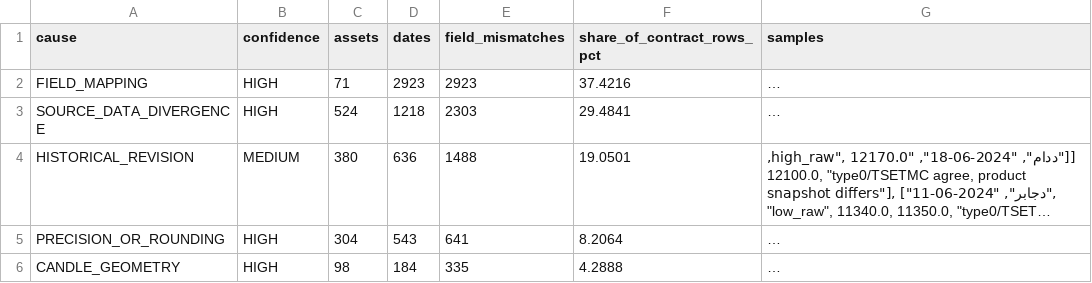
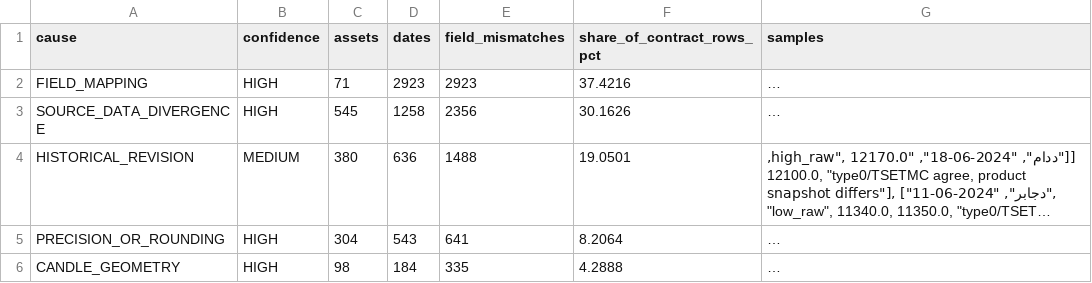
Before and after one commit to johnwarchief/BorsTerminal-src, a CSV file: artifacts/ra365/r18-rahavard/rahavard-raw-ohlc-taxonomy.csv, drawn as a sheet; only a part is shown; long unchanged cells end in …; the diff covers the shown part only; the diff names each change by its address in the sheet, - before the commit and + after, or states it on an @@ line.

Commit message:
fix(parity): adjudicate Round 19 Rahavard mismatch causes
Classify type0-only volume as source divergence, keep snapshot-zero volume
as a blocked snapshot artifact, and document the documented FIRST=0 open
fallback.  The 86 unclassified rows are now 55 open-fallback rows plus 31
three-source divergences; UNCLASSIFIED is zero.  Parity numbers, tolerance,
denominator, operational DB and Track B are unchanged.

```diff
--- a/artifacts/ra365/r18-rahavard/rahavard-raw-ohlc-taxonomy.csv
+++ b/artifacts/ra365/r18-rahavard/rahavard-raw-ohlc-taxonomy.csv
-C3 (assets): 524
+C3 (assets): 545
-D3 (dates): 1218
+D3 (dates): 1258
-E3 (field_mismatches): 2303
+E3 (field_mismatches): 2356
-F3 (share_of_contract_rows_pct): 29.4841
+F3 (share_of_contract_rows_pct): 30.1626
```
Also changed, not shown: 1 removed row and 5 edited cells elsewhere in this file, 15 other files.
